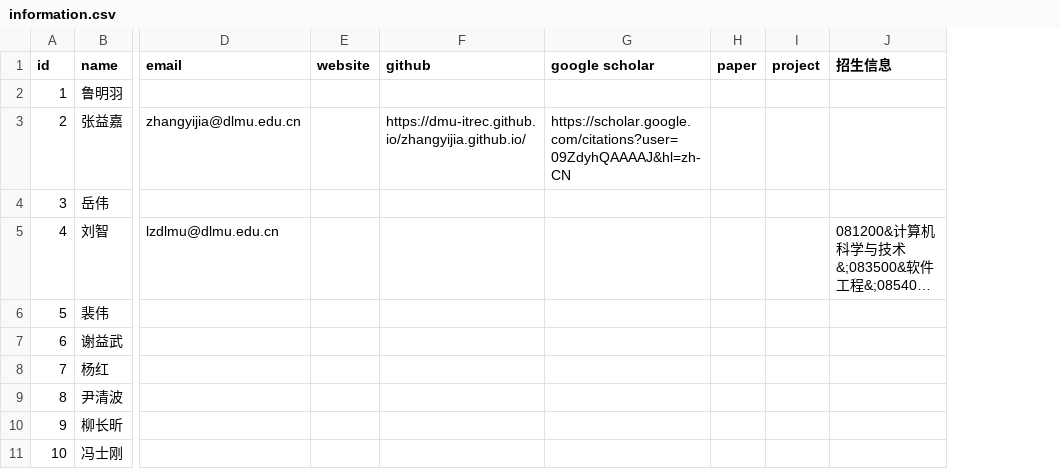
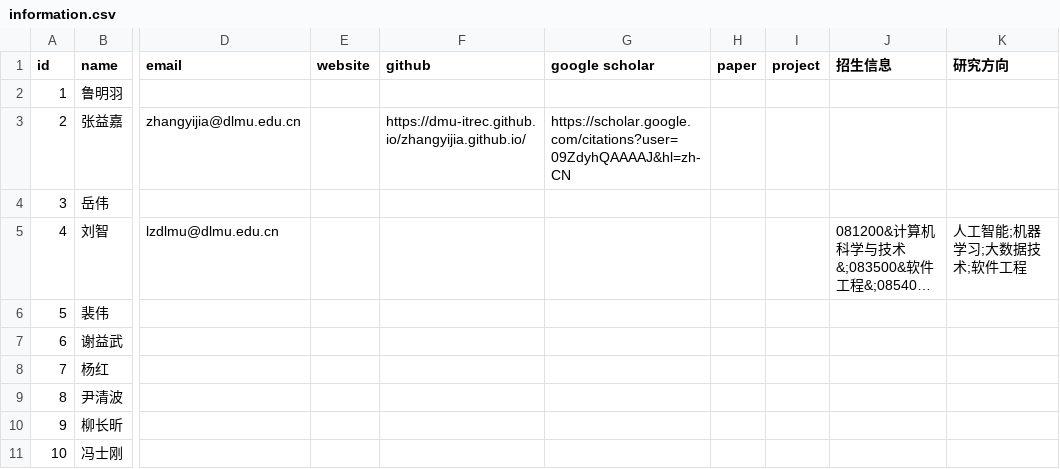
Before and after one commit to DLMU-ITREC/dlmu-itrec.github.io, a CSV file: src/information.csv, drawn as a sheet; only a part is shown, gaps mark what is left out; long unchanged cells end in …; the diff names each change by its address in the sheet, - before the commit and + after, or states it on an @@ line.

Commit message:
Update information.csv

```diff
--- a/src/information.csv
+++ b/src/information.csv
+column K (研究方向), row 5: 人工智能;机器学习;大数据技术;软件工程
```
